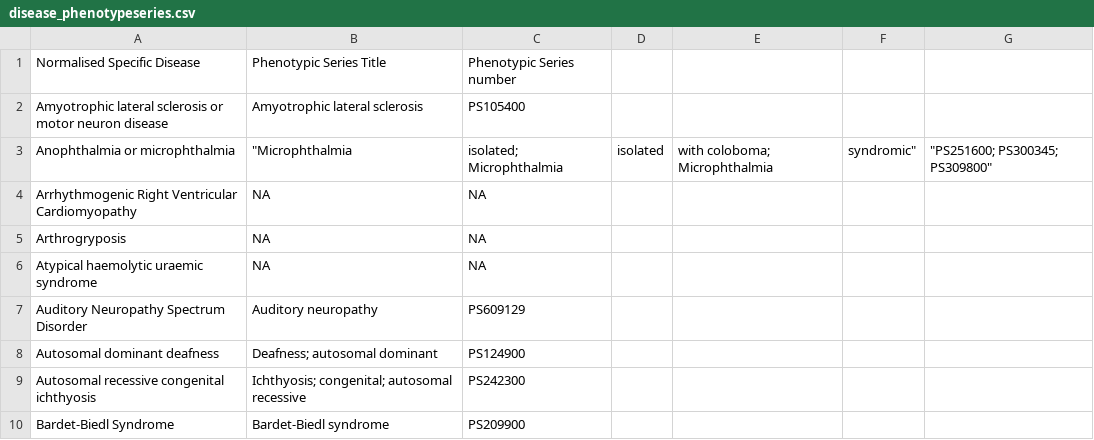
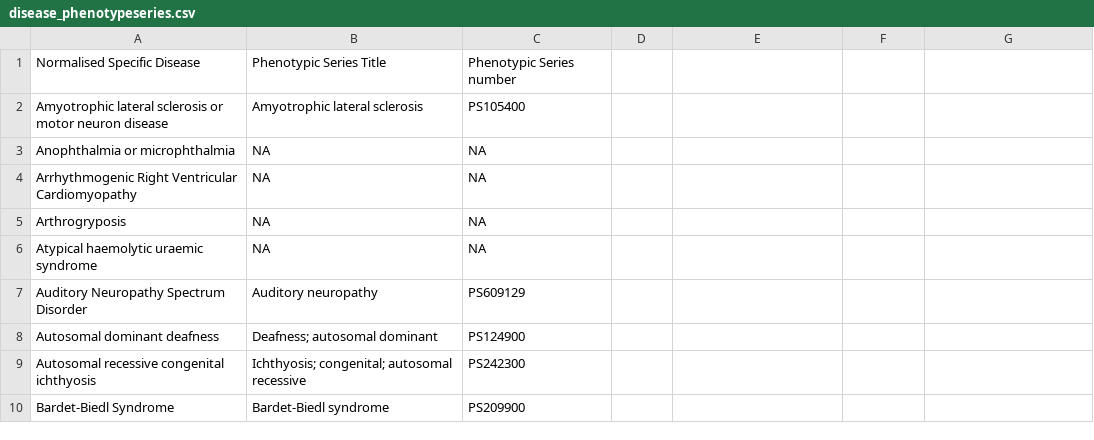
Before and after one commit to Rini-Veeravalli/phers, a CSV file: data/disease_phenotypeseries.csv, drawn as a sheet; only a part is shown.

Commit message:
update disease_ps.csv

```diff
--- a/data/disease_phenotypeseries.csv
+++ b/data/disease_phenotypeseries.csv
@@ -2,3 +2,3 @@ Normalised Specific Disease,	Phenotypic Series Title,	Phenotypic Series number
 Amyotrophic lateral sclerosis or motor neuron disease,	Amyotrophic lateral sclerosis,	PS105400
-Anophthalmia or microphthalmia,	"Microphthalmia, isolated; Microphthalmia, isolated, with coloboma; Microphthalmia, syndromic", 	"PS251600; PS300345; PS309800"
+Anophthalmia or microphthalmia,	NA, NA
 Arrhythmogenic Right Ventricular Cardiomyopathy,	NA,	NA
```
